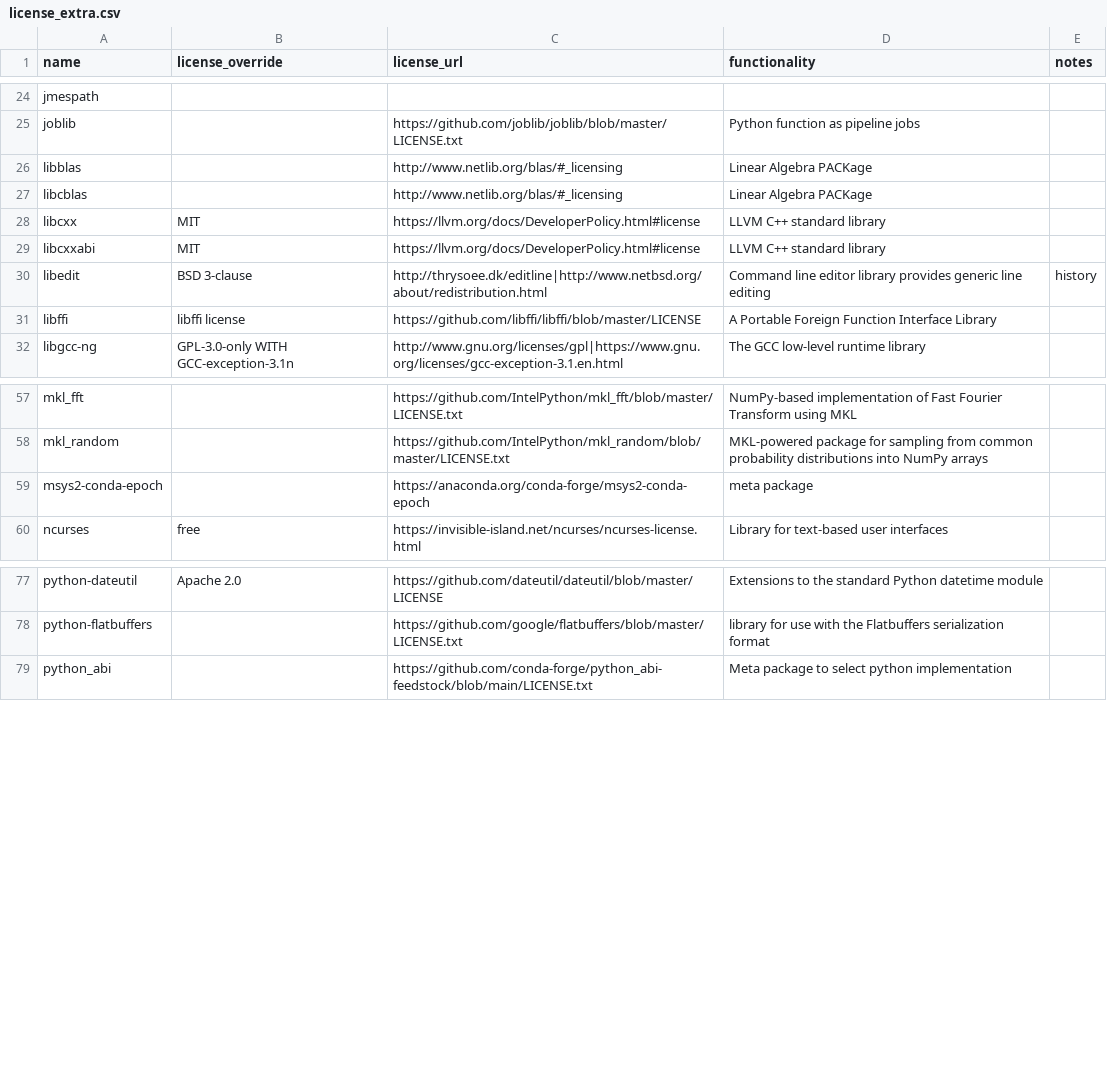
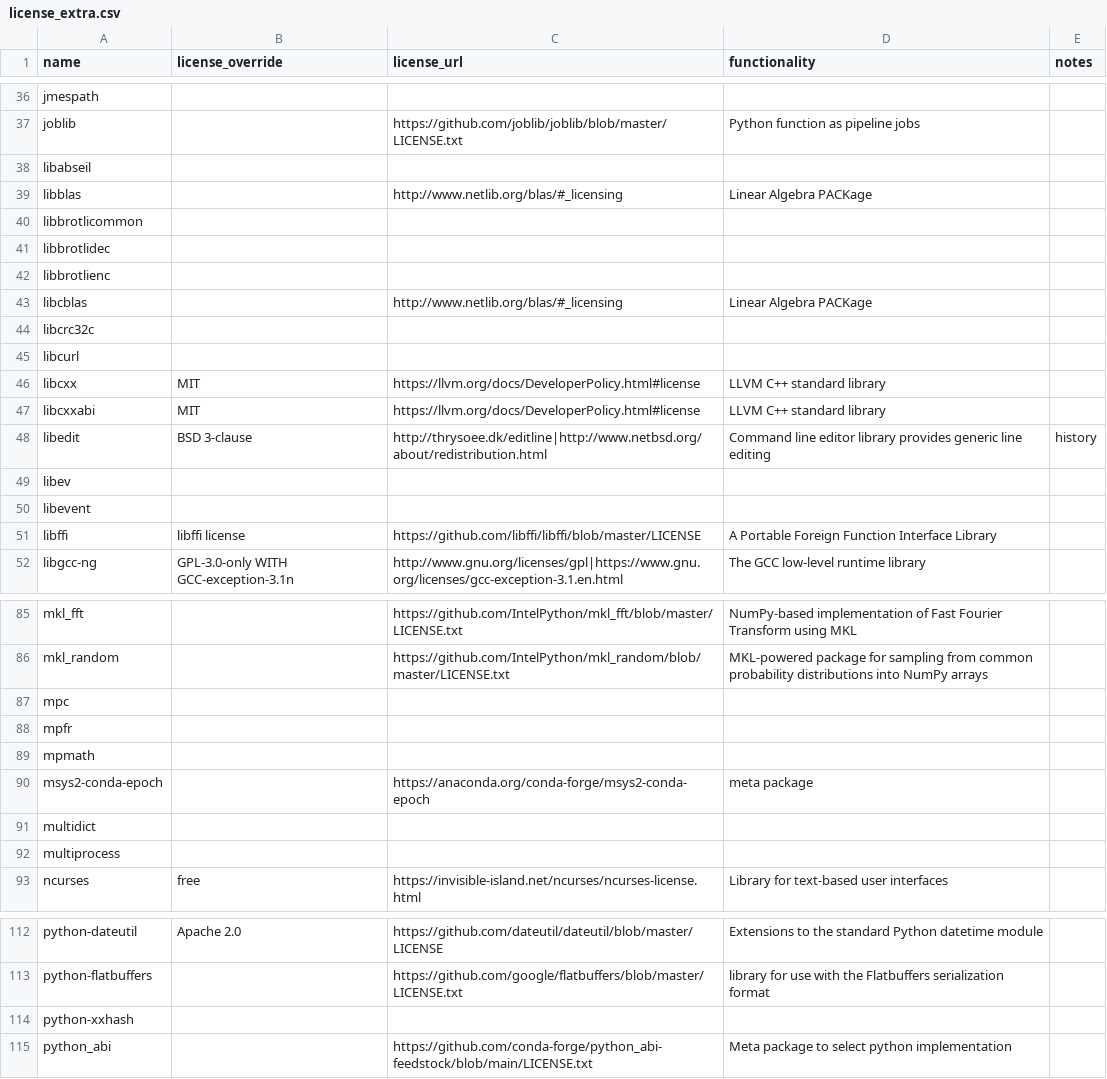
Before and after one commit to splunk/Splunk-python-for-scientific-computing, a CSV file: tools/license_extra.csv, drawn as a sheet; only a part is shown, gaps mark what is left out; the diff covers the shown part only; the diff names each change by its address in the sheet, - before the commit and + after, or states it on an @@ line.

```diff
--- a/tools/license_extra.csv
+++ b/tools/license_extra.csv
+row 38: libabseil
+row 40: libbrotlicommon
+row 41: libbrotlidec
+row 42: libbrotlienc
+row 44: libcrc32c
+row 45: libcurl
+row 49: libev
+row 50: libevent
+row 87: mpc
+row 88: mpfr
+row 89: mpmath
+row 91: multidict
+row 92: multiprocess
+row 114: python-xxhash
```
Also changed, not shown: 29 added rows elsewhere in this file, darwin_arm64/license_report.csv, 1 other file.
